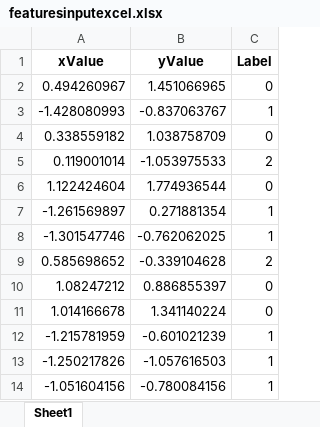
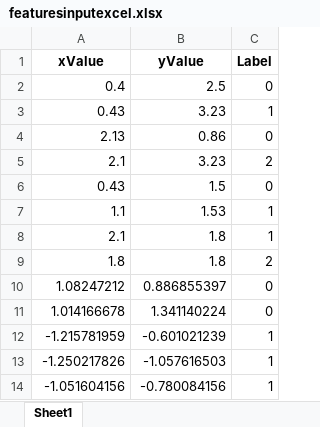
Before and after one commit to internet-of-production/BestPracticeSharing-Services, an Excel workbook: featuresinputexcel.xlsx, sheet Sheet1, drawn as a sheet; only a part is shown; values as stored, in another font and other column widths than the file's, no borders; removed rows and columns are numbered as before the commit, all else as after; the diff names each change by its address in the sheet, - before the commit and + after, or states it on an @@ line.

```diff
--- a/featuresinputexcel.xlsx (sheet Sheet1)
+++ b/featuresinputexcel.xlsx (sheet Sheet1)
-row 2: 0.494260967 | 1.451066965 | 0
-row 3: -1.428080993 | -0.837063767 | 1
-row 4: 0.338559182 | 1.038758709 | 0
-row 5: 0.119001014 | -1.053975533 | 2
-row 6: 1.122424604 | 1.774936544 | 0
-row 7: -1.261569897 | 0.271881354 | 1
-row 8: -1.301547746 | -0.762062025 | 1
-row 9: 0.585698652 | -0.339104628 | 2
+row 2: 0.4 | 2.5 | 0
+row 3: 0.43 | 3.23 | 1
+row 4: 2.13 | 0.86 | 0
+row 5: 2.1 | 3.23 | 2
+row 6: 0.43 | 1.5 | 0
+row 7: 1.1 | 1.53 | 1
+row 8: 2.1 | 1.8 | 1
+row 9: 1.8 | 1.8 | 2
```
Also changed, not shown: 13 other files.
